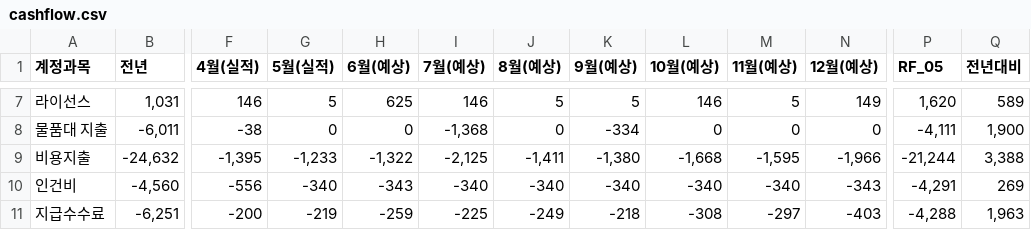
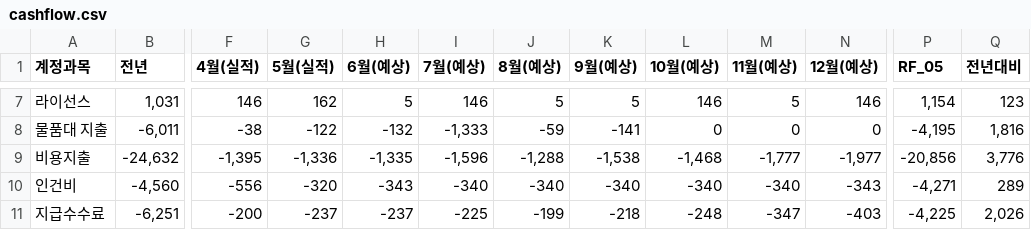
Before and after one commit to kyeongsoo88/stocashnew, a CSV file: public/data/cashflow.csv, drawn as a sheet; only a part is shown, gaps mark what is left out; the diff covers the shown part only; the diff names each change by its address in the sheet, - before the commit and + after, or states it on an @@ line.

```diff
--- a/public/data/cashflow.csv
+++ b/public/data/cashflow.csv
-G7 (5월(실적)): 5
+G7 (5월(실적)): 162
-H7 (6월(예상)): 625
+H7 (6월(예상)): 5
-N7 (12월(예상)): 149
+N7 (12월(예상)): 146
-P7 (RF_05): 1,620
+P7 (RF_05): 1,154
-Q7 (전년대비): 589
+Q7 (전년대비): 123
-G8 (5월(실적)): 0
+G8 (5월(실적)): -122
-H8 (6월(예상)): 0
+H8 (6월(예상)): -132
-I8 (7월(예상)): -1,368
+I8 (7월(예상)): -1,333
-J8 (8월(예상)): 0
+J8 (8월(예상)): -59
-K8 (9월(예상)): -334
+K8 (9월(예상)): -141
-P8 (RF_05): -4,111
+P8 (RF_05): -4,195
-Q8 (전년대비): 1,900
+Q8 (전년대비): 1,816
-G9 (5월(실적)): -1,233
+G9 (5월(실적)): -1,336
-H9 (6월(예상)): -1,322
+H9 (6월(예상)): -1,335
-I9 (7월(예상)): -2,125
+I9 (7월(예상)): -1,596
-J9 (8월(예상)): -1,411
+J9 (8월(예상)): -1,288
-K9 (9월(예상)): -1,380
+K9 (9월(예상)): -1,538
-L9 (10월(예상)): -1,668
+L9 (10월(예상)): -1,468
-M9 (11월(예상)): -1,595
+M9 (11월(예상)): -1,777
-N9 (12월(예상)): -1,966
+N9 (12월(예상)): -1,977
-P9 (RF_05): -21,244
+P9 (RF_05): -20,856
-Q9 (전년대비): 3,388
+Q9 (전년대비): 3,776
-G10 (5월(실적)): -340
+G10 (5월(실적)): -320
-P10 (RF_05): -4,291
+P10 (RF_05): -4,271
-Q10 (전년대비): 269
+Q10 (전년대비): 289
-G11 (5월(실적)): -219
+G11 (5월(실적)): -237
-H11 (6월(예상)): -259
+H11 (6월(예상)): -237
-J11 (8월(예상)): -249
+J11 (8월(예상)): -199
-L11 (10월(예상)): -308
+L11 (10월(예상)): -248
-M11 (11월(예상)): -297
+M11 (11월(예상)): -347
-P11 (RF_05): -4,288
+P11 (RF_05): -4,225
-Q11 (전년대비): 1,963
+Q11 (전년대비): 2,026
```
Also changed, not shown: 66 edited cells elsewhere in this file, 1 other file.
